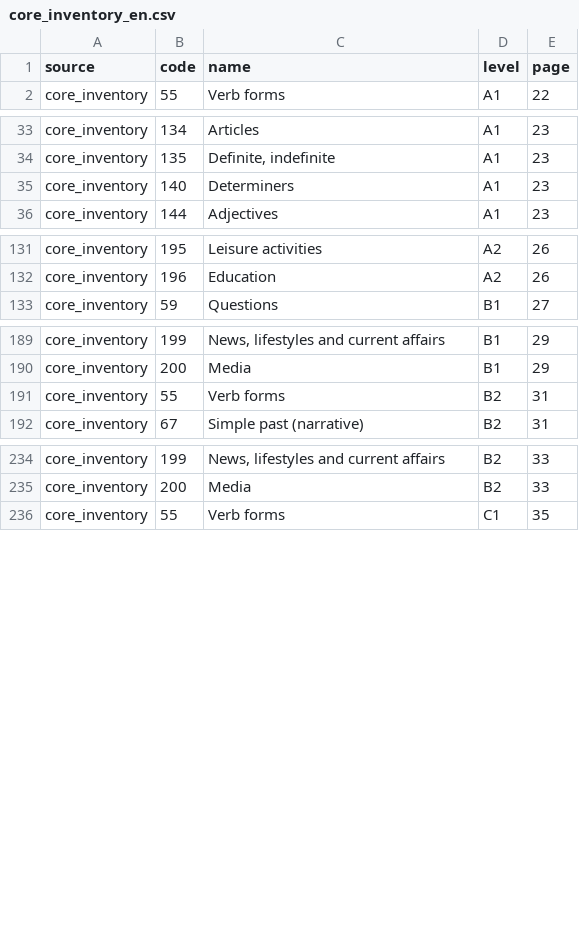
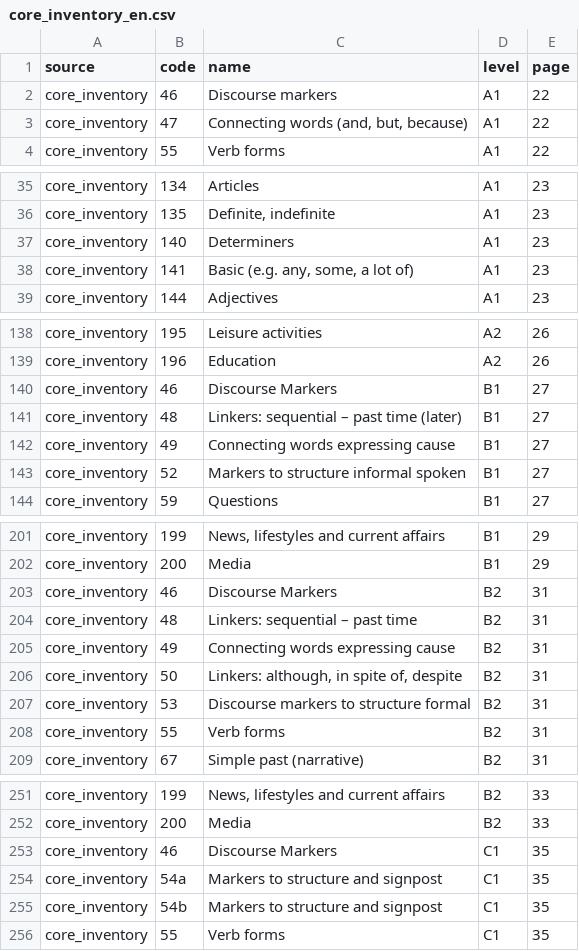
Before and after one commit to rallyx-0907/Orena-Coaching-App, a CSV file: grammar_lab/inventory/raw/core_inventory_en.csv, drawn as a sheet; only a part is shown, gaps mark what is left out; the diff covers the shown part only; the diff names each change by its address in the sheet, - before the commit and + after, or states it on an @@ line.

Commit message:
feat(grammar-lab): catalogue seeds for the core batch (56 EN A1-A2, 43 ZH HSK1-2), seed-driven generate, Core Inventory anchors

```diff
--- a/grammar_lab/inventory/raw/core_inventory_en.csv
+++ b/grammar_lab/inventory/raw/core_inventory_en.csv
+row 2: core_inventory | 46 | Discourse markers | A1 | 22
+row 3: core_inventory | 47 | Connecting words (and, but, because) | A1 | 22
+row 38: core_inventory | 141 | Basic (e.g. any, some, a lot of) | A1 | 23
+row 140: core_inventory | 46 | Discourse Markers | B1 | 27
+row 141: core_inventory | 48 | Linkers: sequential – past time (later) | B1 | 27
+row 142: core_inventory | 49 | Connecting words expressing cause | B1 | 27
+row 143: core_inventory | 52 | Markers to structure informal spoken | B1 | 27
+row 203: core_inventory | 46 | Discourse Markers | B2 | 31
+row 204: core_inventory | 48 | Linkers: sequential – past time | B2 | 31
+row 205: core_inventory | 49 | Connecting words expressing cause | B2 | 31
+row 206: core_inventory | 50 | Linkers: although, in spite of, despite | B2 | 31
+row 207: core_inventory | 53 | Discourse markers to structure formal | B2 | 31
+row 253: core_inventory | 46 | Discourse Markers | C1 | 35
+row 254: core_inventory | 54a | Markers to structure and signpost | C1 | 35
+row 255: core_inventory | 54b | Markers to structure and signpost | C1 | 35
```
Also changed, not shown: 5 added rows elsewhere in this file, docs/grammar_lab/r5_conversion_map.tsv, 7 other files.
